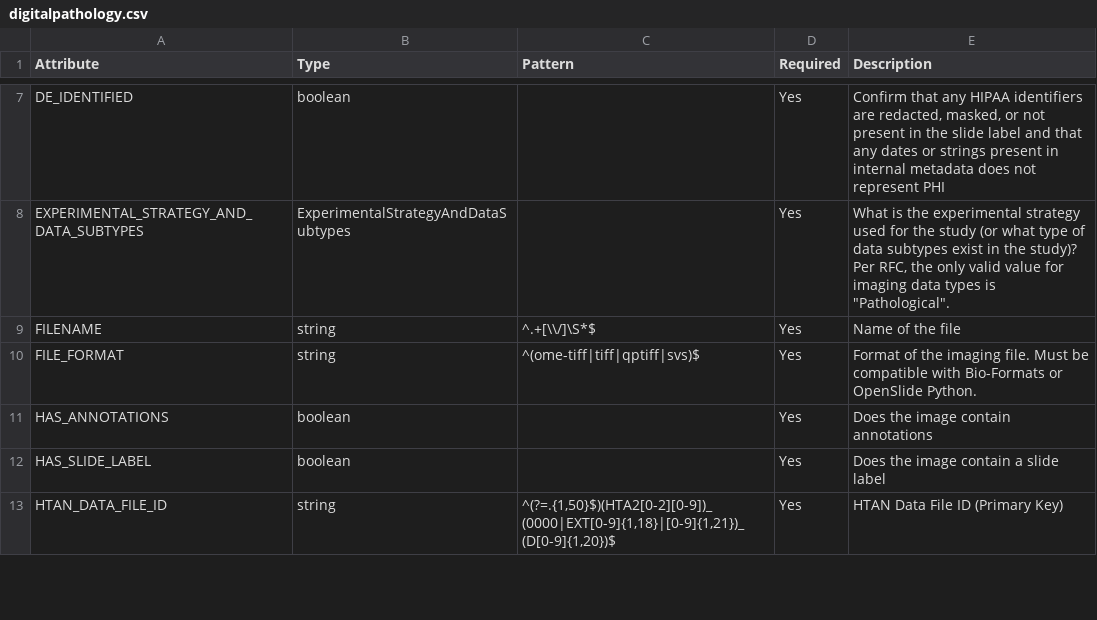
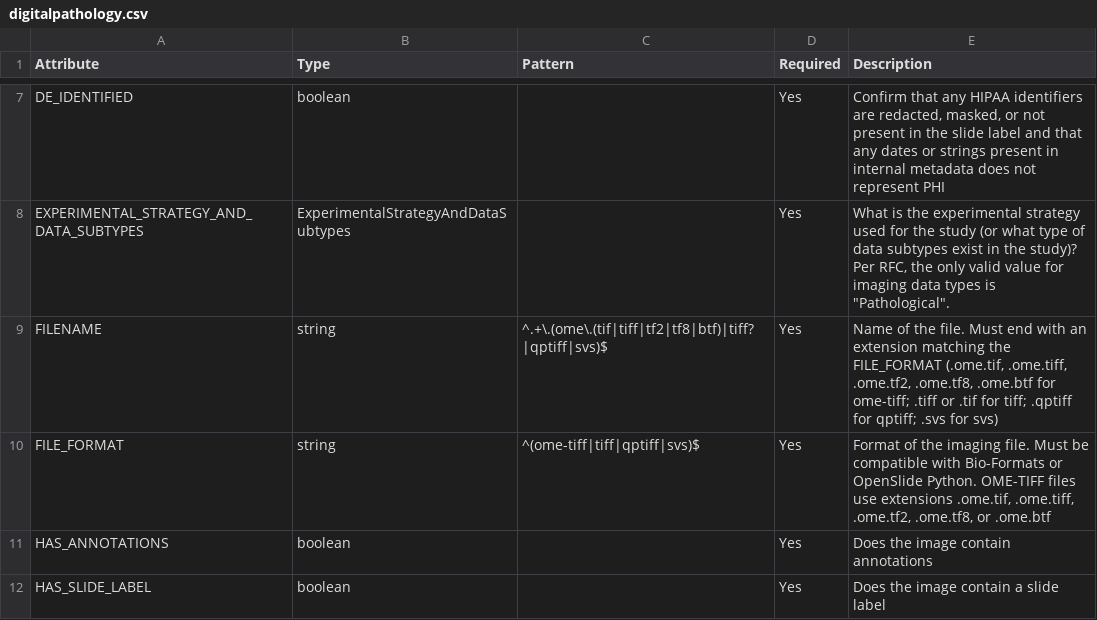
Before and after one commit to ncihtan/htan2-data-model, a CSV file: docs/csv/digitalpathology.csv, drawn as a sheet; only a part is shown, gaps mark what is left out; the shorter side is filled out with more unchanged rows.

Commit message:
Update tests and CSV docs for FILE_FORMAT and FILENAME pattern validation
- Add comprehensive tests for FILE_FORMAT and FILENAME pattern matching
- Update CSV documentation with new patterns
- Tests verify patterns match correctly across all modules:
  * WES (levels 1, 2, 3)
  * scRNA-seq (levels 1, 2, 3/4)
  * MultiplexMicroscopy (levels 2, 3, 4)
  * DigitalPathology
  * SpatialOmics (levels 1, 4)

```diff
--- a/docs/csv/digitalpathology.csv
+++ b/docs/csv/digitalpathology.csv
@@ -8,4 +8,4 @@ DE_IDENTIFIED,boolean,,Yes,"Confirm that any HIPAA identifiers are redacted, mas
 EXPERIMENTAL_STRATEGY_AND_DATA_SUBTYPES,ExperimentalStrategyAndDataSubtypes,,Yes,"What is the experimental strategy used for the study (or what type of data subtypes exist in the study)? Per RFC, the only valid value for imaging data types is ""Pathological""."
-FILENAME,string,^.+[\\/]\S*$,Yes,Name of the file
-FILE_FORMAT,string,^(ome-tiff|tiff|qptiff|svs)$,Yes,Format of the imaging file. Must be compatible with Bio-Formats or OpenSlide Python.
+FILENAME,string,^.+\.(ome\.(tif|tiff|tf2|tf8|btf)|tiff?|qptiff|svs)$,Yes,"Name of the file. Must end with an extension matching the FILE_FORMAT (.ome.tif, .ome.tiff, .ome.tf2, .ome.tf8, .ome.btf for ome-tiff; .tiff or .tif for tiff; .qptiff for qptiff; .svs for svs)"
+FILE_FORMAT,string,^(ome-tiff|tiff|qptiff|svs)$,Yes,"Format of the imaging file. Must be compatible with Bio-Formats or OpenSlide Python. OME-TIFF files use extensions .ome.tif, .ome.tiff, .ome.tf2, .ome.tf8, or .ome.btf"
 HAS_ANNOTATIONS,boolean,,Yes,Does the image contain annotations
```
Also changed, not shown: docs/csv/multiplexmicroscopy-level-2.csv, docs/csv/multiplexmicroscopy-level-3.csv, 15 other files.
